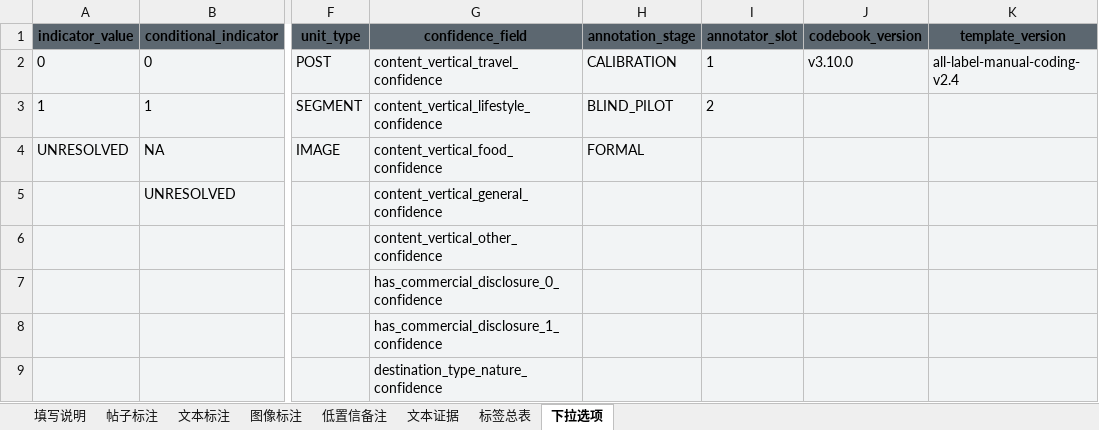
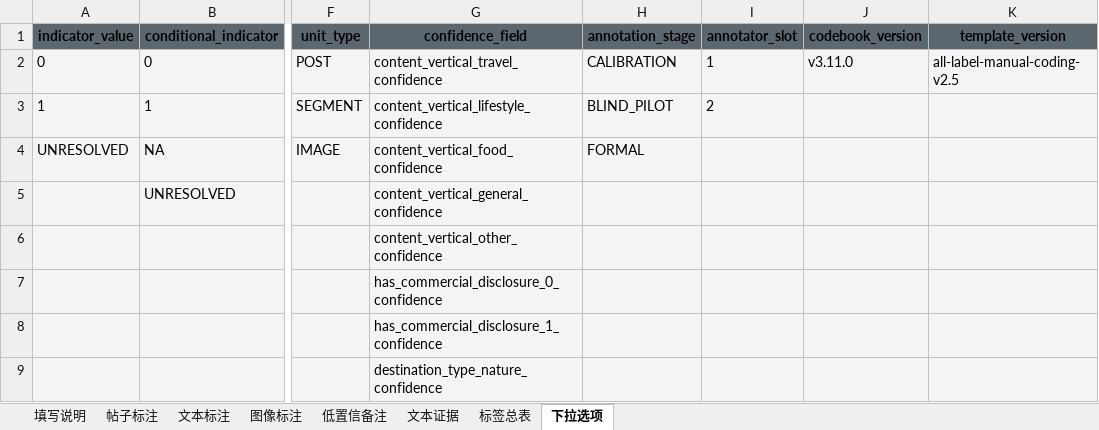
Before and after one commit to ottercoconut/tourism-ugc-study, an Excel workbook: data/annotations/templates/all-label-manual-coding.xlsx, sheet 下拉选项, drawn as a sheet; only a part is shown, gaps mark what is left out; values as stored, in another font and other column widths than the file's, no borders; the diff names each change by its address in the sheet, - before the commit and + after, or states it on an @@ line.

```diff
--- a/data/annotations/templates/all-label-manual-coding.xlsx (sheet 下拉选项)
+++ b/data/annotations/templates/all-label-manual-coding.xlsx (sheet 下拉选项)
-J2 (codebook_version): v3.10.0
+J2 (codebook_version): v3.11.0
-K2 (template_version): all-label-manual-coding-v2.4
+K2 (template_version): all-label-manual-coding-v2.5
```
Also changed, not shown: sheet 标签总表, sheet 填写说明, 2 other files.
